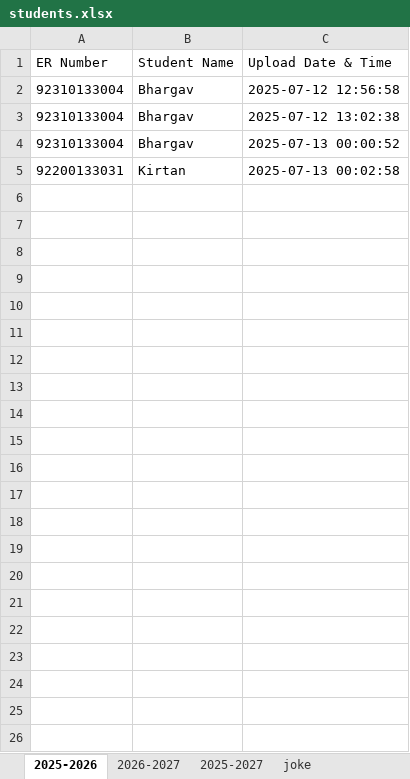
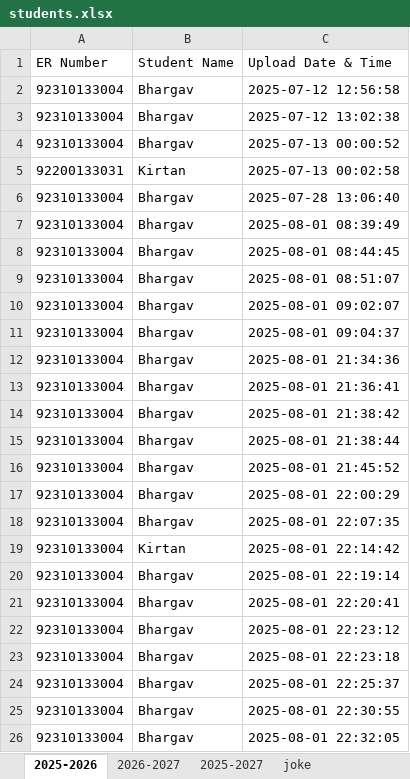
Before and after one commit to BhargavBhalodiya04/Attendance-System, an Excel workbook: students.xlsx, sheet 2025-2026, drawn as a sheet; values as stored, in another font and other column widths than the file's, no borders; the diff names each change by its address in the sheet, - before the commit and + after, or states it on an @@ line.

```diff
--- a/students.xlsx (sheet 2025-2026)
+++ b/students.xlsx (sheet 2025-2026)
+row 6: 92310133004 | Bhargav | 2025-07-28 13:06:40
+row 7: 92310133004 | Bhargav | 2025-08-01 08:39:49
+row 8: 92310133004 | Bhargav | 2025-08-01 08:44:45
+row 9: 92310133004 | Bhargav | 2025-08-01 08:51:07
+row 10: 92310133004 | Bhargav | 2025-08-01 09:02:07
+row 11: 92310133004 | Bhargav | 2025-08-01 09:04:37
+row 12: 92310133004 | Bhargav | 2025-08-01 21:34:36
+row 13: 92310133004 | Bhargav | 2025-08-01 21:36:41
+row 14: 92310133004 | Bhargav | 2025-08-01 21:38:42
+row 15: 92310133004 | Bhargav | 2025-08-01 21:38:44
+row 16: 92310133004 | Bhargav | 2025-08-01 21:45:52
+row 17: 92310133004 | Bhargav | 2025-08-01 22:00:29
+row 18: 92310133004 | Bhargav | 2025-08-01 22:07:35
+row 19: 92310133004 | Kirtan | 2025-08-01 22:14:42
+row 20: 92310133004 | Bhargav | 2025-08-01 22:19:14
+row 21: 92310133004 | Bhargav | 2025-08-01 22:20:41
+row 22: 92310133004 | Bhargav | 2025-08-01 22:23:12
+row 23: 92310133004 | Bhargav | 2025-08-01 22:23:18
+row 24: 92310133004 | Bhargav | 2025-08-01 22:25:37
+row 25: 92310133004 | Bhargav | 2025-08-01 22:30:55
+row 26: 92310133004 | Bhargav | 2025-08-01 22:32:05
```
Also changed, not shown: sheet 2025-2027, sheet joke, other sheet tabs, 11 other files.
